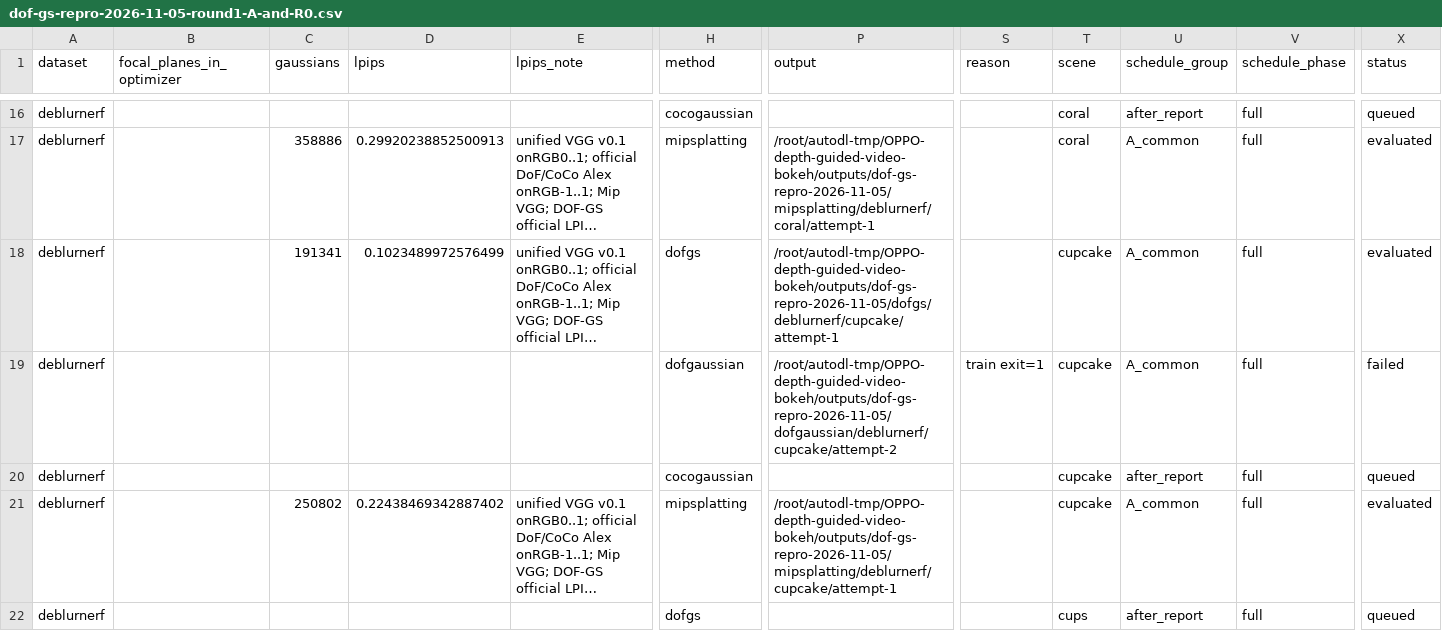
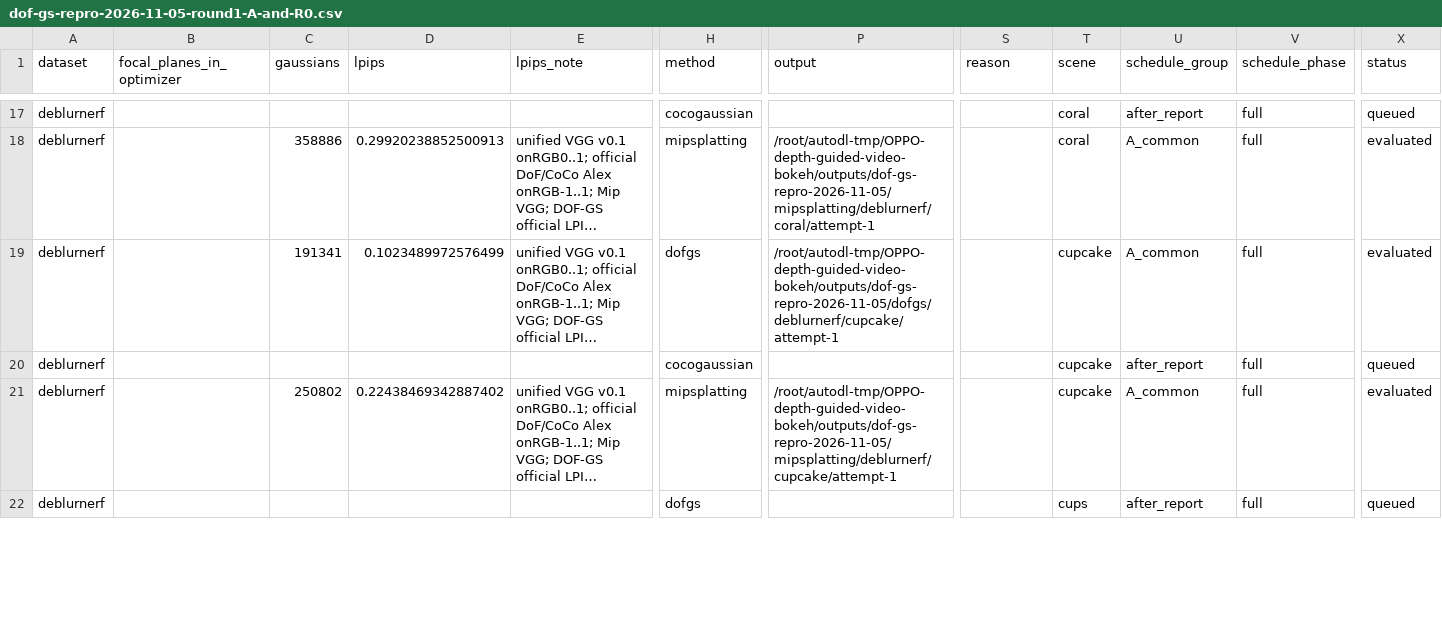
Before and after one commit to mengmcy1/OPPO-depth-guided-video-bokeh, a CSV file: 03_实验记录/records/dof-gs-repro-2026-11-05-round1-A-and-R0.csv, drawn as a sheet; only a part is shown, gaps mark what is left out; long unchanged cells end in …; removed rows and columns are numbered as before the commit, all else as after; rows hold the shown columns only; the diff covers the shown part only; the diff names each change by its address in the sheet, - before the commit and + after, or states it on an @@ line.

```diff
--- a/03_实验记录/records/dof-gs-repro-2026-11-05-round1-A-and-R0.csv
+++ b/03_实验记录/records/dof-gs-repro-2026-11-05-round1-A-and-R0.csv
-row 19: deblurnerf |  |  |  |  | dofgaussian | /root/autodl-tmp/OPPO-depth-guided-video-bokeh/outputs/dof-gs-repro-2026-11-05/dofgaussian/deblurnerf/cupcake/attempt-2 | train exit=1 | cupcake | A_common | full | failed
```
Also changed, not shown: 1 added row and 12 edited cells elsewhere in this file, 03_实验记录/records/dof-gs-repro-2026-11-05-round1-A-common-subset.csv, 5 other files.
